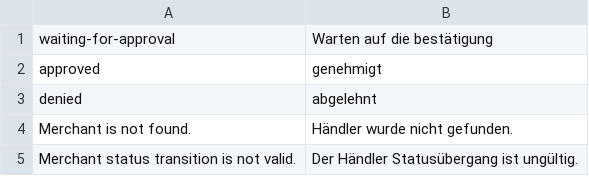
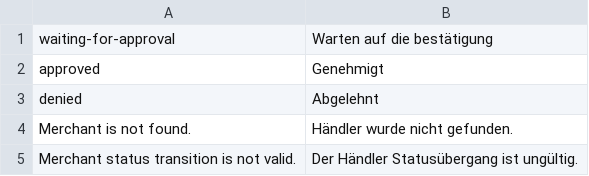
Before and after one commit to spryker/merchant, a CSV file: data/translation/Zed/de_DE.csv, drawn as a sheet.

```diff
--- a/data/translation/Zed/de_DE.csv
+++ b/data/translation/Zed/de_DE.csv
@@ -1,4 +1,4 @@
 waiting-for-approval,"Warten auf die bestätigung"
-approved,genehmigt
-denied,abgelehnt
+approved,Genehmigt
+denied,Abgelehnt
 "Merchant is not found.","Händler wurde nicht gefunden."
```
Also changed, not shown: data/translation/Zed/en_US.csv.
